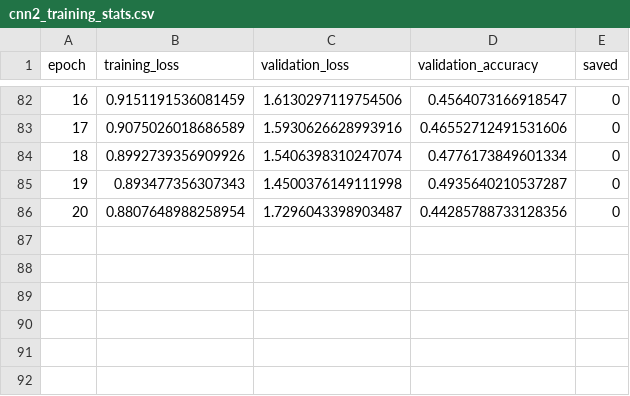
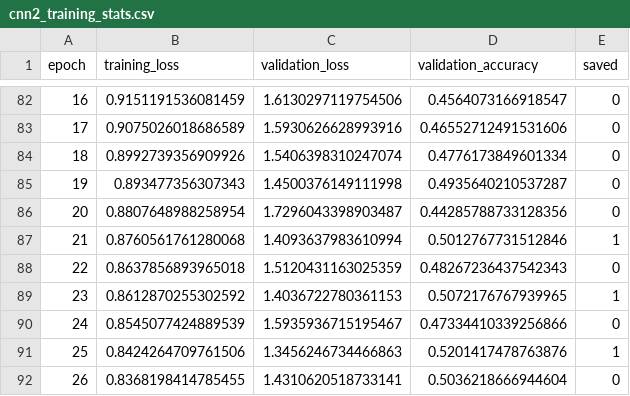
Before and after one commit to michaelmikulec/Elektra, a CSV file: logs/cnn2_training_stats.csv, drawn as a sheet; only a part is shown, gaps mark what is left out; the diff names each change by its address in the sheet, - before the commit and + after, or states it on an @@ line.

Commit message:
training

```diff
--- a/logs/cnn2_training_stats.csv
+++ b/logs/cnn2_training_stats.csv
+row 87: 21 | 0.8760561761280068 | 1.4093637983610994 | 0.5012767731512846 | 1
+row 88: 22 | 0.8637856893965018 | 1.5120431163025359 | 0.48267236437542343 | 0
+row 89: 23 | 0.8612870255302592 | 1.4036722780361153 | 0.5072176767939965 | 1
+row 90: 24 | 0.8545077424889539 | 1.5935936715195467 | 0.47334410339256866 | 0
+row 91: 25 | 0.8424264709761506 | 1.3456246734466863 | 0.5201417478763876 | 1
+row 92: 26 | 0.8368198414785455 | 1.4310620518733141 | 0.5036218666944604 | 0
```
Also changed, not shown: logs/t5_training_stats.csv.
